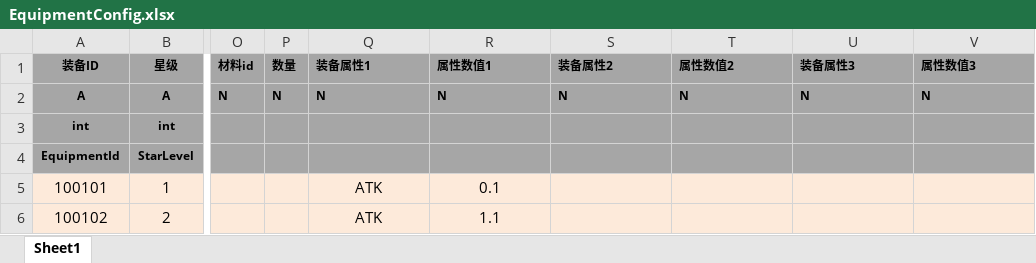
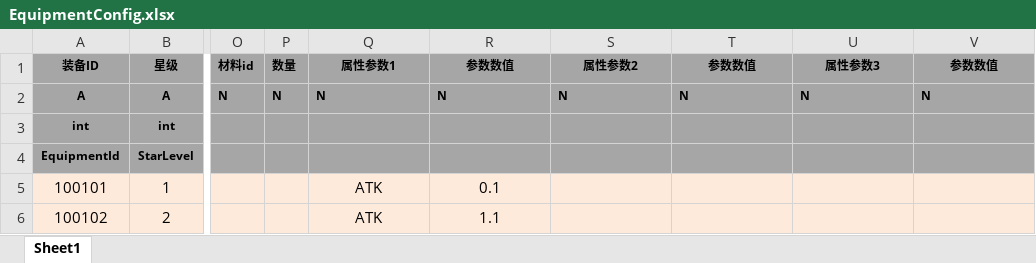
Before and after one commit to tkonexhh/LegendOfPirate, an Excel workbook: Tables/Sources/gameplay/EquipmentConfig.xlsx, sheet Sheet1, drawn as a sheet; only a part is shown, gaps mark what is left out; values as stored, in another font and other column widths than the file's, no borders; the diff names each change by its address in the sheet, - before the commit and + after, or states it on an @@ line.

```diff
--- a/Tables/Sources/gameplay/EquipmentConfig.xlsx (sheet Sheet1)
+++ b/Tables/Sources/gameplay/EquipmentConfig.xlsx (sheet Sheet1)
-Q1: 装备属性1
+Q1: 属性参数1
-Q1:V1 alignment: left
+Q1:V1 alignment: center
-R1: 属性数值1
+R1: 参数数值
-S1: 装备属性2
+S1: 属性参数2
-T1: 属性数值2
+T1: 参数数值
-U1: 装备属性3
+U1: 属性参数3
-V1: 属性数值3
+V1: 参数数值
```
Also changed, not shown: Tables/Sources/gameplay/Facility/FacilityForge.xlsx, Tables/Sources/gameplay/Facility/FacilityKitchen.xlsx, 3 other files.
